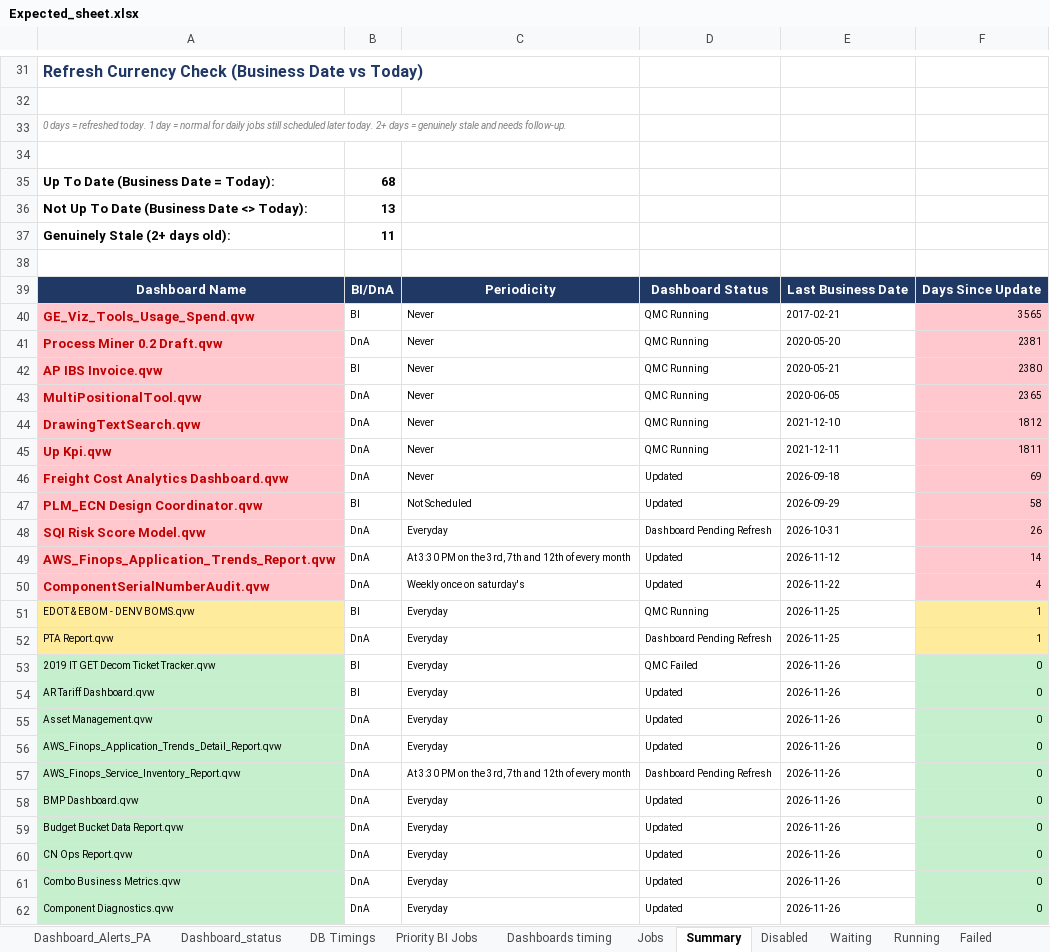
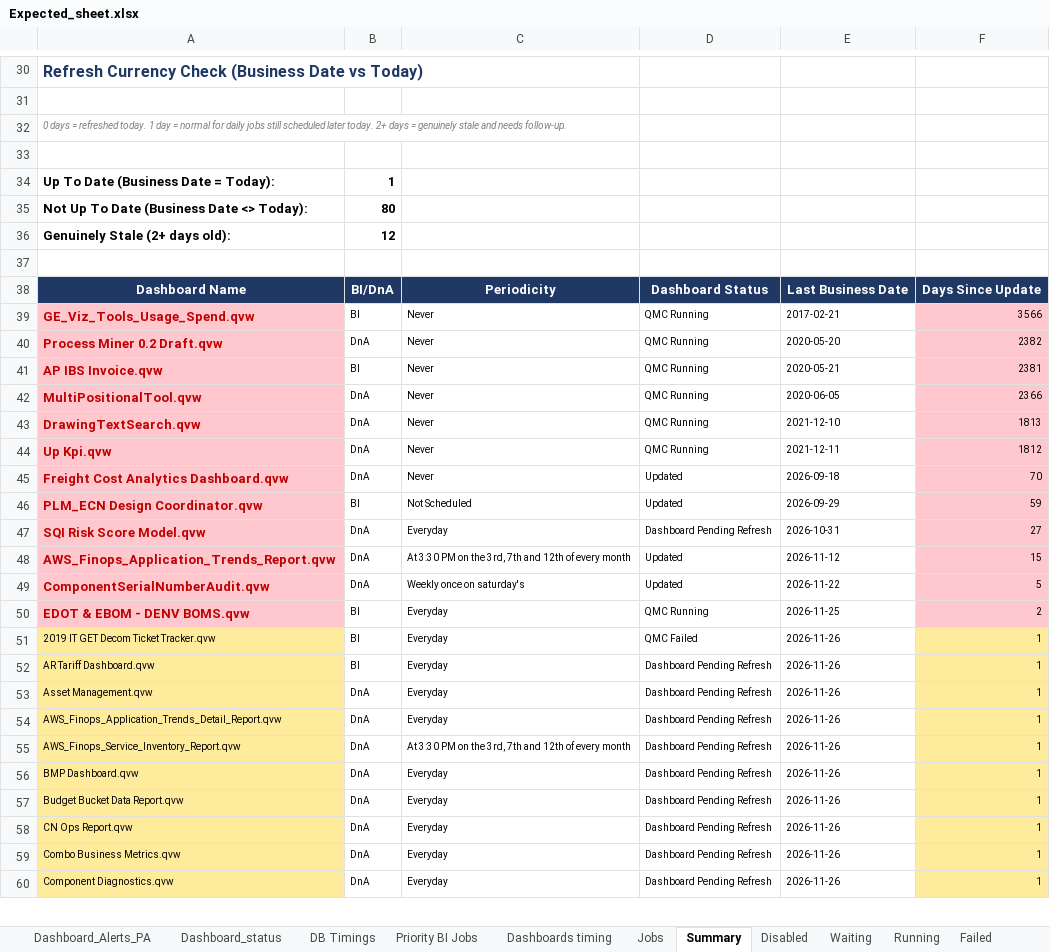
Before and after one commit to warriorcool1213-blip/Wabtec_Qlik_DB-s, an Excel workbook: Expected_sheet.xlsx, sheet Summary, drawn as a sheet; only a part is shown, gaps mark what is left out; values as stored, in another font and other column widths than the file's, no borders; removed rows and columns are numbered as before the commit, all else as after; the diff covers the shown part only; the diff names each change by its address in the sheet, - before the commit and + after, or states it on an @@ line.

Commit message:
Auto refresh dashboard data

```diff
--- a/Expected_sheet.xlsx (sheet Summary)
+++ b/Expected_sheet.xlsx (sheet Summary)
-B34: 68
+B34: 1
-B35: 13
+B35: 80
-B36: 11
+B36: 12
-F39: 3565
+F39: 3566
-F40: 2381
+F40: 2382
-F41: 2380
+F41: 2381
-F42: 2365
+F42: 2366
-F43: 1812
+F43: 1813
-F44: 1811
+F44: 1812
-F45: 69
+F45: 70
-F46: 58
+F46: 59
-F47: 26
+F47: 27
-F48: 14
+F48: 15
-F49: 4
+F49: 5
@@ A50 fill: #FFEB9C → #FFC7CE, bold: off → on, text colour: black → #C00000, text size: larger @@
-F50: 1
+F50: 2
-F50 fill: #FFEB9C
+F50 fill: #FFC7CE
-row 52: PTA Report.qvw | DnA | Everyday | Dashboard Pending Refresh | 2026-11-25 | 1
-A51:A60 fill: #C6EFCE
+A51:A60 fill: #FFEB9C
-F51:F60: 0
+F51:F60: 1
-F51:F60 fill: #C6EFCE
+F51:F60 fill: #FFEB9C
-D52:D54: Updated
+D52:D54: Dashboard Pending Refresh
-D56:D60: Updated
+D56:D60: Dashboard Pending Refresh
```
Also changed, not shown: other rows of this sheet, sheet Waiting, sheet Jobs, sheet Running, sheet Dashboard_status, sheet Dashboard_Alerts_PA, sheet DB Timings, 3 more sheets.
